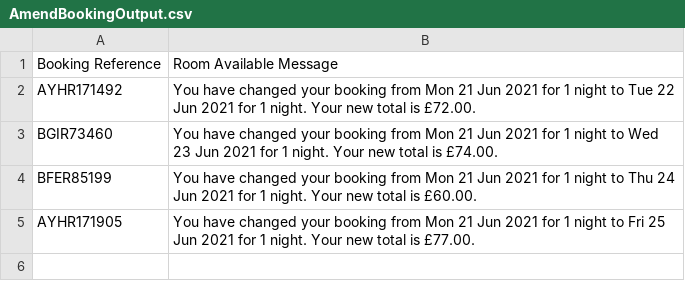
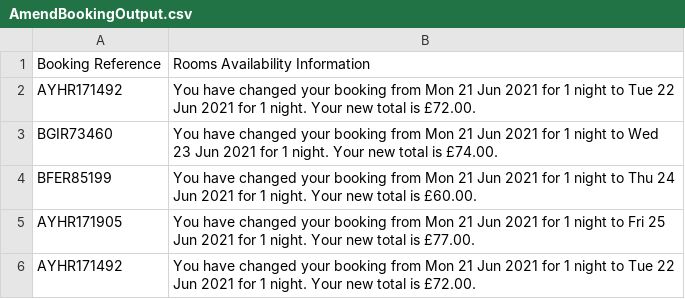
Before and after one commit to ShaheerAlisha/MyFramework, a CSV file: PremierInnWebAppPortal/Output/AmendBookingOutput.csv, drawn as a sheet.

```diff
--- a/PremierInnWebAppPortal/Output/AmendBookingOutput.csv
+++ b/PremierInnWebAppPortal/Output/AmendBookingOutput.csv
@@ -1,2 +1,2 @@
-Booking Reference,Room Available Message
+Booking Reference, Rooms Availability Information
 "AYHR171492","You have changed your booking from Mon 21 Jun 2021 for 1 night to Tue 22 Jun 2021 for 1 night. Your new total is £72.00."
@@ -5 +5,2 @@ Booking Reference,Room Available Message
 "AYHR171905","You have changed your booking from Mon 21 Jun 2021 for 1 night to Fri 25 Jun 2021 for 1 night. Your new total is £77.00."
+"AYHR171492","You have changed your booking from Mon 21 Jun 2021 for 1 night to Tue 22 Jun 2021 for 1 night. Your new total is £72.00."
```
Also changed, not shown: 6 other files.
